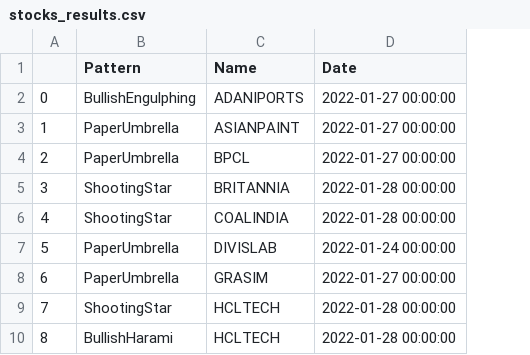
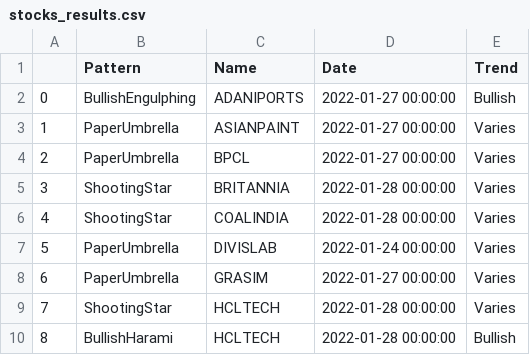
Before and after one commit to sprakshith/TdTrading, a CSV file: Data/result/stocks_results.csv, drawn as a sheet; only a part is shown; the diff names each change by its address in the sheet, - before the commit and + after, or states it on an @@ line.

```diff
--- a/Data/result/stocks_results.csv
+++ b/Data/result/stocks_results.csv
+column E (Trend), rows 2-10: Bullish | Varies | Varies | Varies | Varies | Varies | Varies | Varies | Bullish
```
Also changed, not shown: 10 other files.
